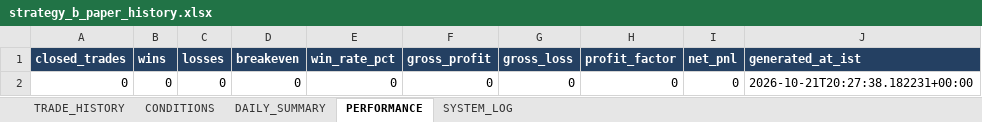
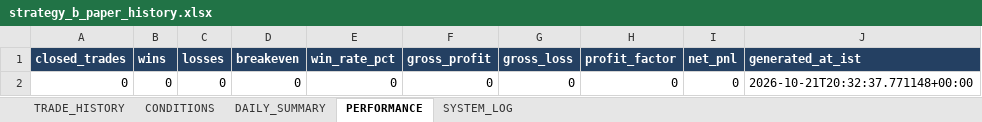
Before and after one commit to arvindpca/NIFTY-POC24-SMC5M, an Excel workbook: data/strategy_b_paper_history.xlsx, sheet PERFORMANCE, drawn as a sheet; values as stored, in another font and other column widths than the file's, no borders; the diff names each change by its address in the sheet, - before the commit and + after, or states it on an @@ line.

```diff
--- a/data/strategy_b_paper_history.xlsx (sheet PERFORMANCE)
+++ b/data/strategy_b_paper_history.xlsx (sheet PERFORMANCE)
-J2 (generated_at_ist): 2026-10-21T20:27:38.182231+00:00
+J2 (generated_at_ist): 2026-10-21T20:32:37.771148+00:00
```
